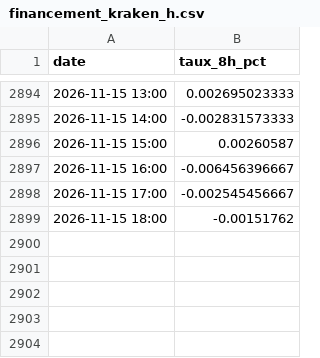
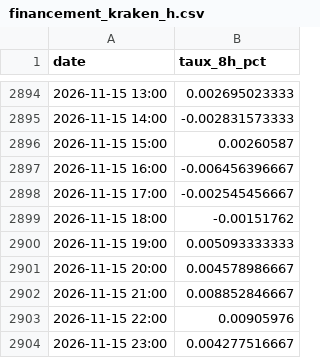
Before and after one commit to valentexi/btc-data, a CSV file: data/financement_kraken_h.csv, drawn as a sheet; only a part is shown, gaps mark what is left out.

```diff
--- a/data/financement_kraken_h.csv
+++ b/data/financement_kraken_h.csv
@@ -2899 +2899,6 @@ date,taux_8h_pct
 2026-11-15 18:00,-0.00151762
+2026-11-15 19:00,0.005093333333
+2026-11-15 20:00,0.004578986667
+2026-11-15 21:00,0.008852846667
+2026-11-15 22:00,0.00905976
+2026-11-15 23:00,0.004277516667
```
Also changed, not shown: data/derives_instantane.csv, data/h1_kraken.csv, 6 other files.
